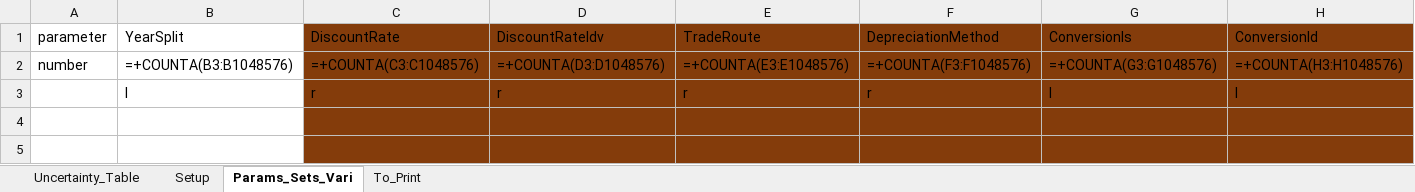
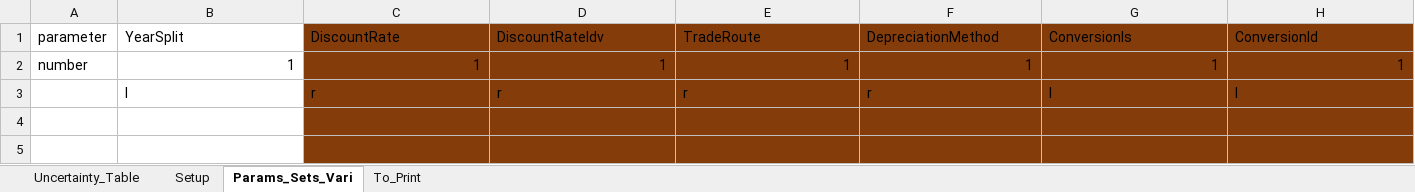
Before and after one commit to jeenogeorge/osemosys-rdm, an Excel workbook: src/Interface_RDM.xlsx, sheet Params_Sets_Vari, drawn as a sheet; only a part is shown; values as stored, in another font and other column widths than the file's, no borders; formulas without a stored value are shown as written; removed rows and columns are numbered as before the commit, all else as after; rows hold the shown columns only; the diff names each change by its address in the sheet, - before the commit and + after, or states it on an @@ line.

```diff
--- a/src/Interface_RDM.xlsx (sheet Params_Sets_Vari)
+++ b/src/Interface_RDM.xlsx (sheet Params_Sets_Vari)
-row 2: number | =+COUNTA(B3:B1048576) | =+COUNTA(C3:C1048576) | =+COUNTA(D3:D1048576) | =+COUNTA(E3:E1048576) | =+COUNTA(F3:F1048576) | =+COUNTA(G3:G1048576) | =+COUNTA(H3:H1048576)
+row 2: number | 1 | 1 | 1 | 1 | 1 | 1 | 1
```
Also changed, not shown: sheet Uncertainty_Table, 1 other file.
